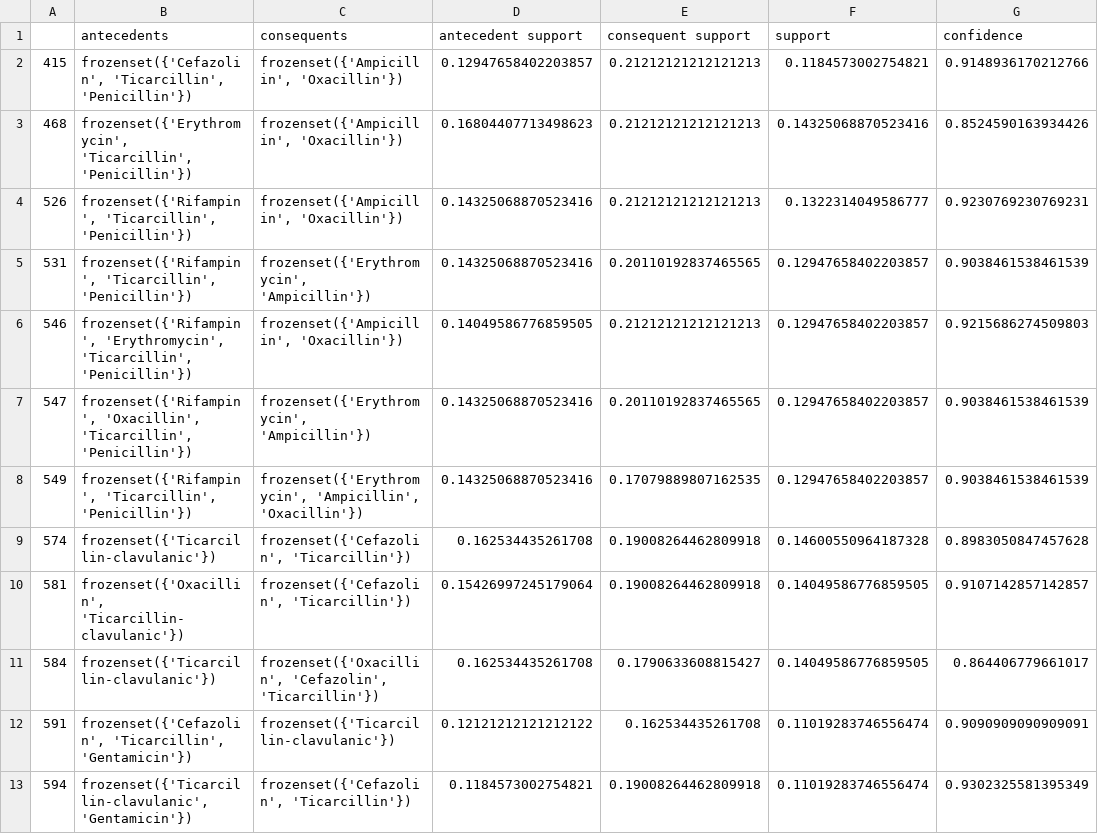
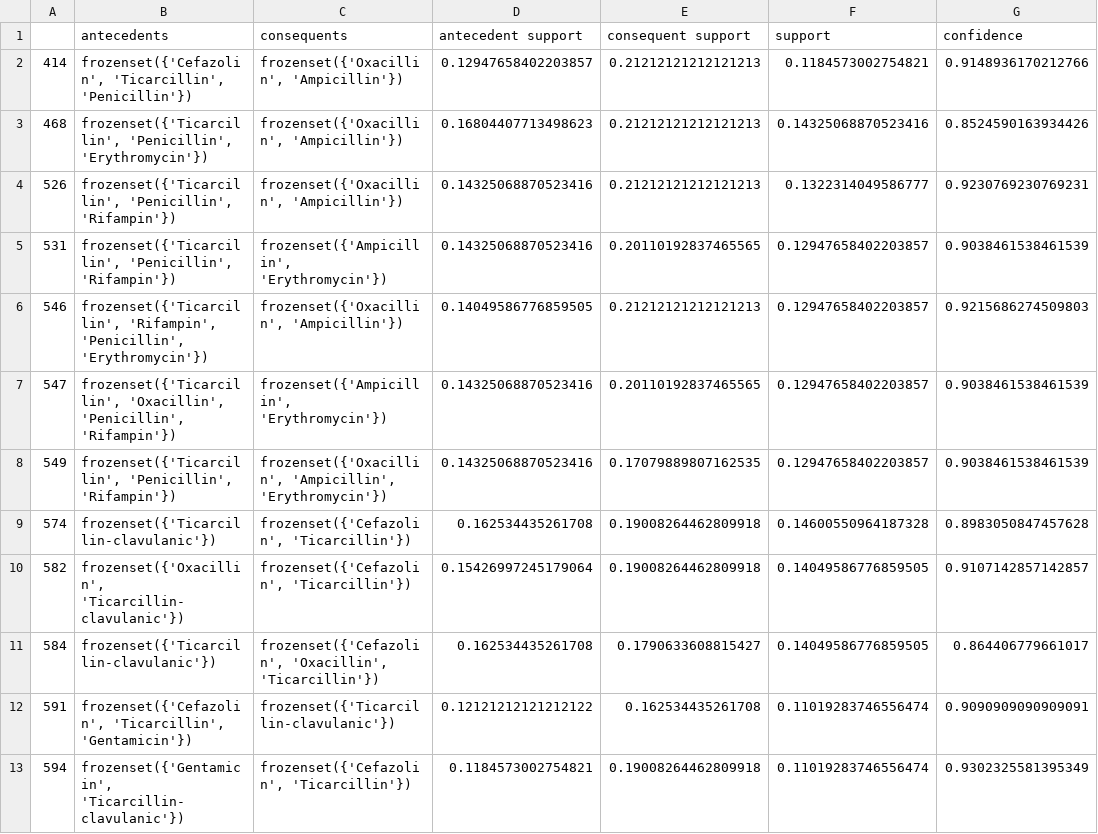
Before and after one commit to terryye/NEU_DS6100, a CSV file: HW5/HW5_Rules.csv, drawn as a sheet; only a part is shown; the diff covers the shown part only; the diff names each change by its address in the sheet, - before the commit and + after, or states it on an @@ line.

```diff
--- a/HW5/HW5_Rules.csv
+++ b/HW5/HW5_Rules.csv
-A2: 415
+A2: 414
-C2:C4 (consequents): frozenset({'Ampicillin', 'Oxacillin'})
+C2:C4 (consequents): frozenset({'Oxacillin', 'Ampicillin'})
-B3 (antecedents): frozenset({'Erythromycin', 'Ticarcillin', 'Penicillin'})
+B3 (antecedents): frozenset({'Ticarcillin', 'Penicillin', 'Erythromycin'})
-B4:B5 (antecedents): frozenset({'Rifampin', 'Ticarcillin', 'Penicillin'})
+B4:B5 (antecedents): frozenset({'Ticarcillin', 'Penicillin', 'Rifampin'})
-C5 (consequents): frozenset({'Erythromycin', 'Ampicillin'})
+C5 (consequents): frozenset({'Ampicillin', 'Erythromycin'})
-B6 (antecedents): frozenset({'Rifampin', 'Erythromycin', 'Ticarcillin', 'Penicillin'})
+B6 (antecedents): frozenset({'Ticarcillin', 'Rifampin', 'Penicillin', 'Erythromycin'})
-C6 (consequents): frozenset({'Ampicillin', 'Oxacillin'})
+C6 (consequents): frozenset({'Oxacillin', 'Ampicillin'})
-B7 (antecedents): frozenset({'Rifampin', 'Oxacillin', 'Ticarcillin', 'Penicillin'})
+B7 (antecedents): frozenset({'Ticarcillin', 'Oxacillin', 'Penicillin', 'Rifampin'})
-C7 (consequents): frozenset({'Erythromycin', 'Ampicillin'})
+C7 (consequents): frozenset({'Ampicillin', 'Erythromycin'})
-B8 (antecedents): frozenset({'Rifampin', 'Ticarcillin', 'Penicillin'})
+B8 (antecedents): frozenset({'Ticarcillin', 'Penicillin', 'Rifampin'})
-C8 (consequents): frozenset({'Erythromycin', 'Ampicillin', 'Oxacillin'})
+C8 (consequents): frozenset({'Oxacillin', 'Ampicillin', 'Erythromycin'})
-A10: 581
+A10: 582
-C11 (consequents): frozenset({'Oxacillin', 'Cefazolin', 'Ticarcillin'})
+C11 (consequents): frozenset({'Cefazolin', 'Oxacillin', 'Ticarcillin'})
-B13 (antecedents): frozenset({'Ticarcillin-clavulanic', 'Gentamicin'})
+B13 (antecedents): frozenset({'Gentamicin', 'Ticarcillin-clavulanic'})
```
Also changed, not shown: 57 edited cells elsewhere in this file, 4 other files.
